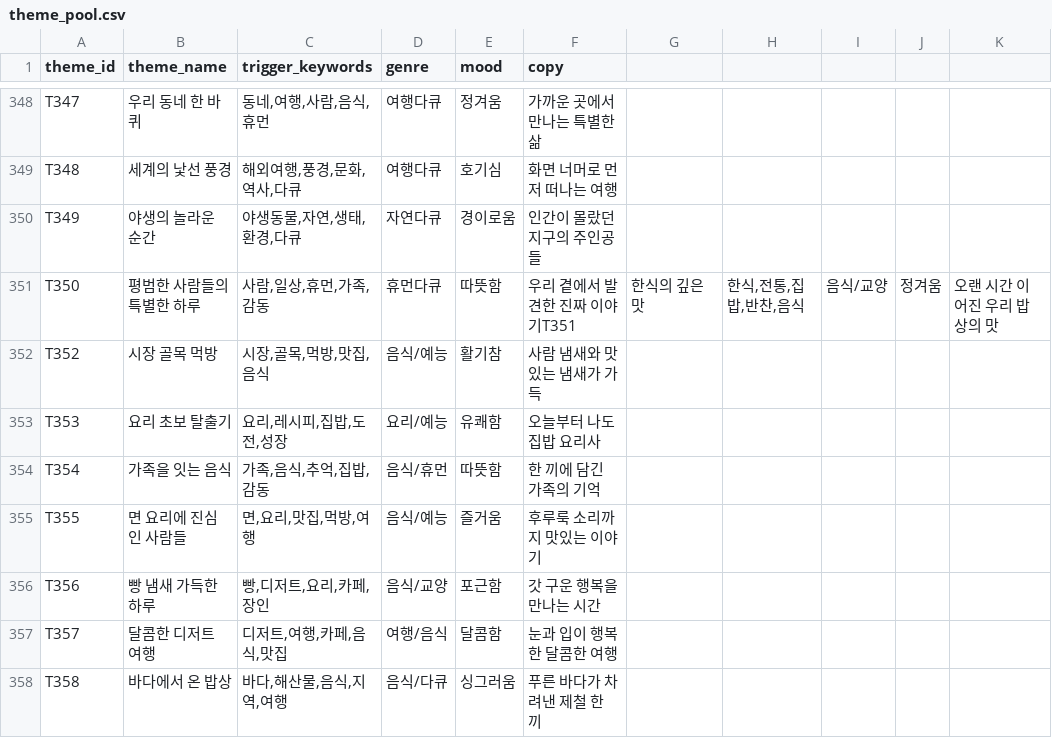
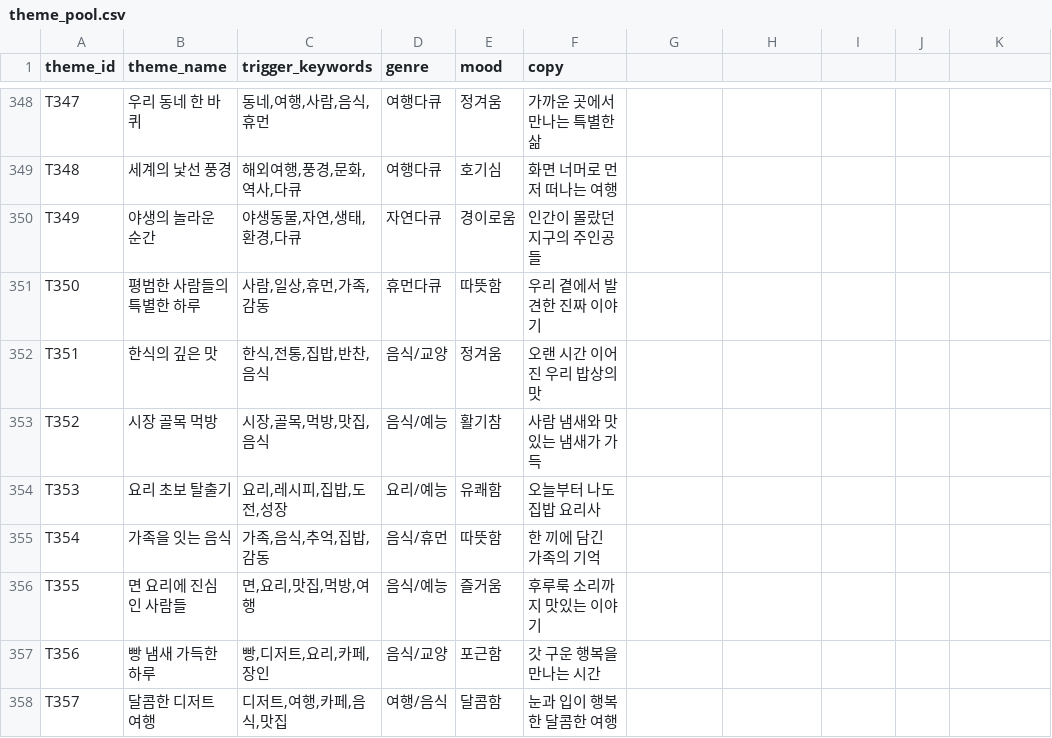
Before and after one commit to cig7624-art/btv-theme-curator, a CSV file: theme_pool.csv, drawn as a sheet; only a part is shown, gaps mark what is left out; the shorter side is filled out with more unchanged rows.

Commit message:
Fix formatting of entries in theme_pool.csv

```diff
--- a/theme_pool.csv
+++ b/theme_pool.csv
@@ -350,3 +350,4 @@ T348|세계의 낯선 풍경|해외여행,풍경,문화,역사,다큐|여행다
 T349|야생의 놀라운 순간|야생동물,자연,생태,환경,다큐|자연다큐|경이로움|인간이 몰랐던 지구의 주인공들
-T350|평범한 사람들의 특별한 하루|사람,일상,휴먼,가족,감동|휴먼다큐|따뜻함|우리 곁에서 발견한 진짜 이야기T351|한식의 깊은 맛|한식,전통,집밥,반찬,음식|음식/교양|정겨움|오랜 시간 이어진 우리 밥상의 맛
+T350|평범한 사람들의 특별한 하루|사람,일상,휴먼,가족,감동|휴먼다큐|따뜻함|우리 곁에서 발견한 진짜 이야기
+T351|한식의 깊은 맛|한식,전통,집밥,반찬,음식|음식/교양|정겨움|오랜 시간 이어진 우리 밥상의 맛
 T352|시장 골목 먹방|시장,골목,먹방,맛집,음식|음식/예능|활기참|사람 냄새와 맛있는 냄새가 가득
```
